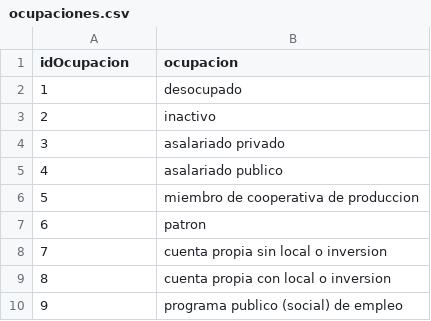
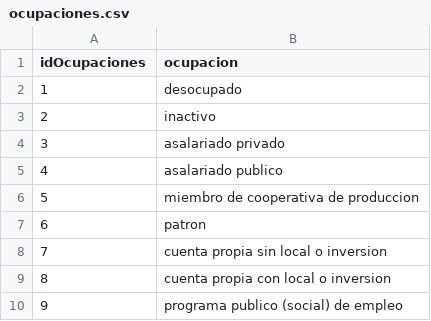
Before and after one commit to marceloeloelo/dw, a CSV file: kettle/files/ocupaciones.csv, drawn as a sheet.

```diff
--- a/kettle/files/ocupaciones.csv
+++ b/kettle/files/ocupaciones.csv
@@ -1,2 +1,2 @@
-idOcupacion;ocupacion
+idOcupaciones;ocupacion
 1;desocupado
```
Also changed, not shown: 5 other files.
